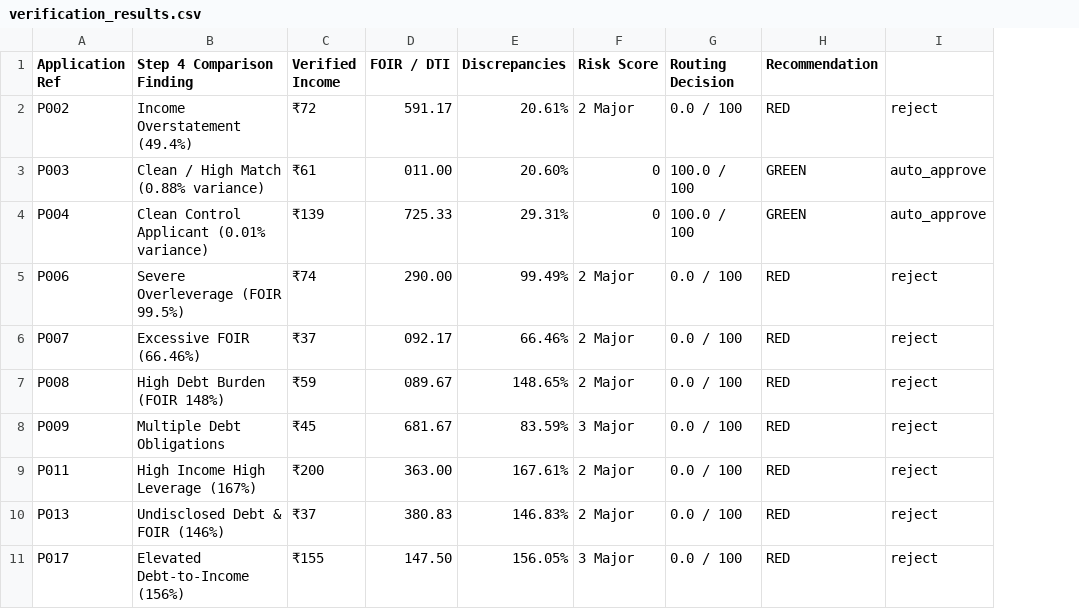
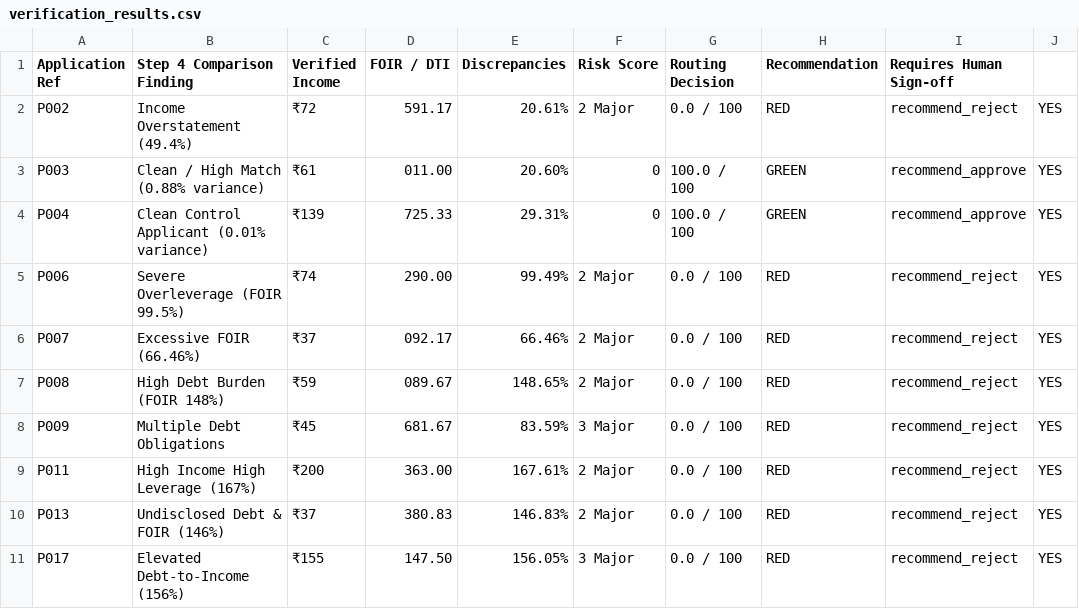
Before and after one commit to Vedant04-tech/Loan-Processing-with-GenAI, a CSV file: verification_results.csv, drawn as a sheet; removed rows and columns are numbered as before the commit, all else as after; the diff names each change by its address in the sheet, - before the commit and + after, or states it on an @@ line.

Commit message:
docs: update README, CSV benchmark, and Viva defense guide with human-in-the-loop recommendations

```diff
--- a/verification_results.csv
+++ b/verification_results.csv
-column I, rows 2-11: reject | auto_approve | auto_approve | reject | reject | reject | reject | reject | reject | reject
+column I (Requires Human Sign-off), rows 2-11: recommend_reject | recommend_approve | recommend_approve | recommend_reject | recommend_reject | recommend_reject | recommend_reject | recommend_reject | recommend_reject | recommend_reject
+column J, rows 2-11: all YES
```
Also changed, not shown: 2 other files.
